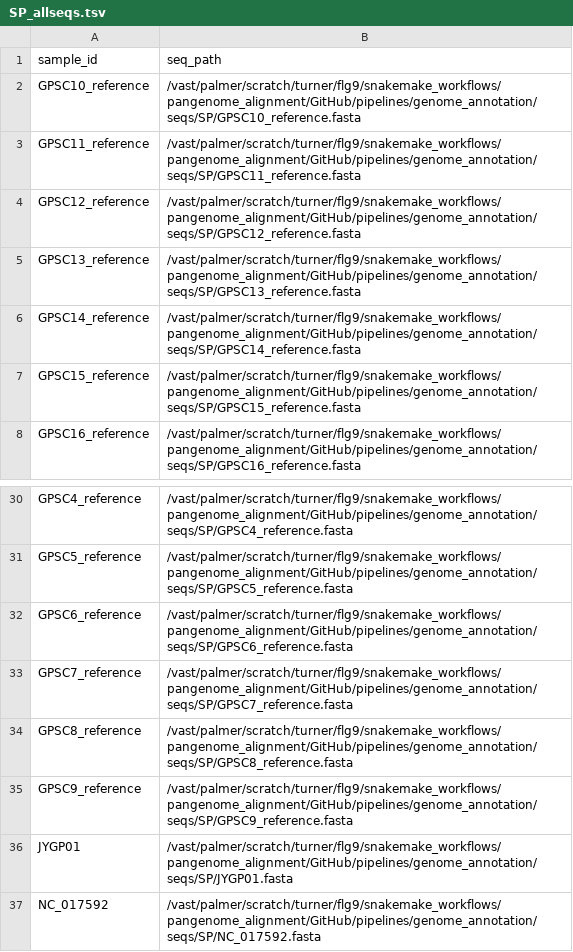
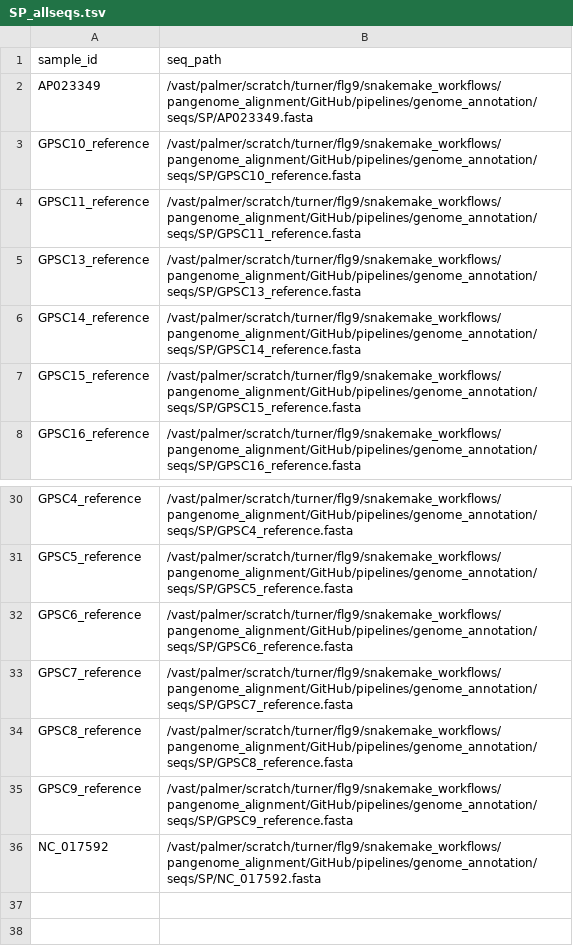
Before and after one commit to fgonzalez3/PGCOE_BacSeq, a TSV file: pipelines/2_pangenome_completeness/1_pangenome/tsv/SP_allseqs.tsv, drawn as a sheet; only a part is shown, gaps mark what is left out; removed rows and columns are numbered as before the commit, all else as after; the diff names each change by its address in the sheet, - before the commit and + after, or states it on an @@ line.

Commit message:
update pipelines and figures dirs

```diff
--- a/pipelines/2_pangenome_completeness/1_pangenome/tsv/SP_allseqs.tsv
+++ b/pipelines/2_pangenome_completeness/1_pangenome/tsv/SP_allseqs.tsv
+row 2: AP023349 | /vast/palmer/scratch/turner/flg9/snakemake_workflows/pangenome_alignment/GitHub/pipelines/genome_annotation/seqs/SP/AP023349.fasta
-row 4: GPSC12_reference | /vast/palmer/scratch/turner/flg9/snakemake_workflows/pangenome_alignment/GitHub/pipelines/genome_annotation/seqs/SP/GPSC12_reference.fasta
-row 36: JYGP01 | /vast/palmer/scratch/turner/flg9/snakemake_workflows/pangenome_alignment/GitHub/pipelines/genome_annotation/seqs/SP/JYGP01.fasta
```
Also changed, not shown: 6 other files.
